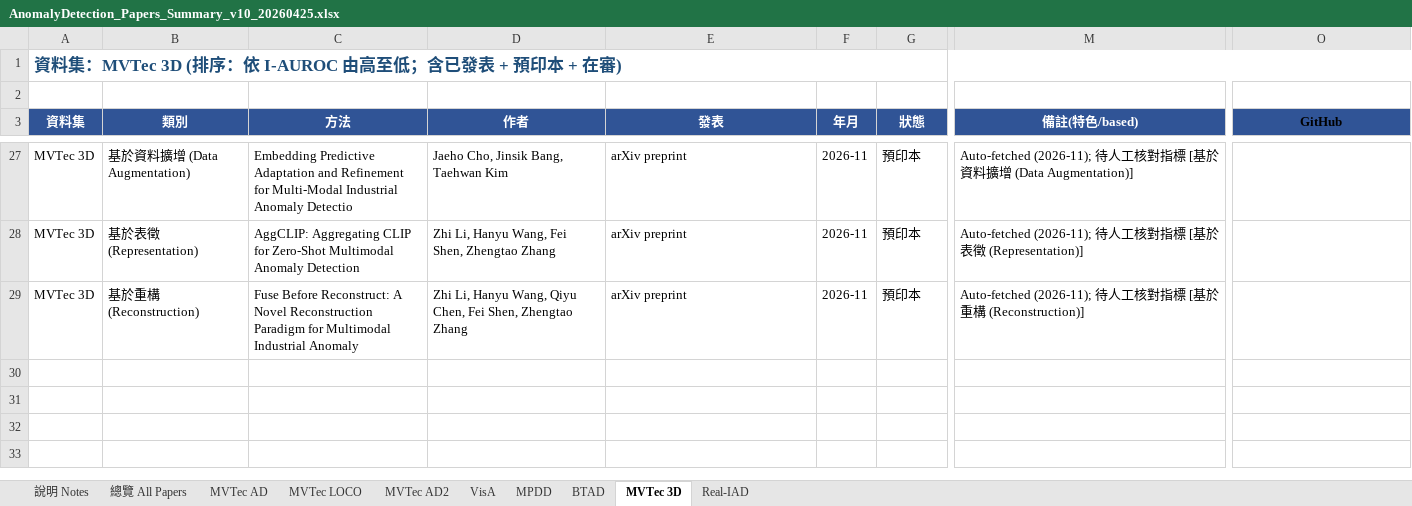
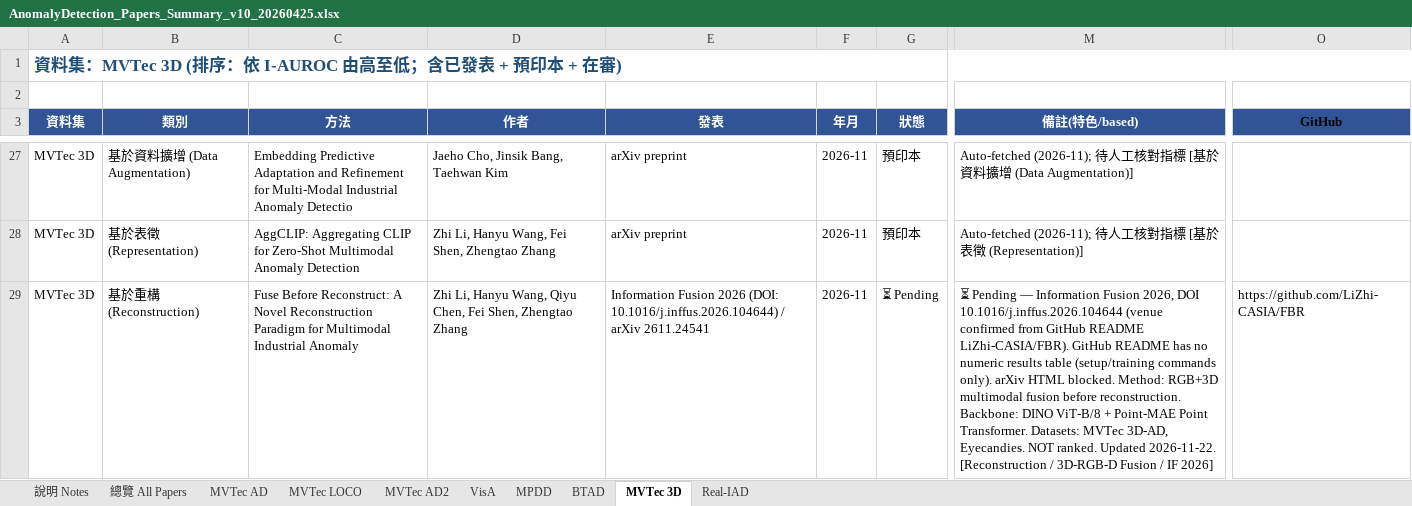
Before and after one commit to 112378074/NTUT-IVI-Lab--SOTA-Literature-Viewer, an Excel workbook: AnomalyDetection_Papers_Summary_v10_20260425.xlsx, sheet MVTec 3D, drawn as a sheet; only a part is shown, gaps mark what is left out; values as stored, in another font and other column widths than the file's, no borders; the diff names each change by its address in the sheet, - before the commit and + after, or states it on an @@ line.

```diff
--- a/AnomalyDetection_Papers_Summary_v10_20260425.xlsx (sheet MVTec 3D)
+++ b/AnomalyDetection_Papers_Summary_v10_20260425.xlsx (sheet MVTec 3D)
-E29 (發表): arXiv preprint
+E29 (發表): Information Fusion 2026 (DOI: 10.1016/j.inffus.2026.104644) / arXiv 2611.24541
-G29 (狀態): 預印本
+G29 (狀態): ⏳ Pending
-M29 (備註(特色/based)): Auto-fetched (2026-11); 待人工核對指標 [基於重構 (Reconstruction)]
+M29 (備註(特色/based)): ⏳ Pending — Information Fusion 2026, DOI 10.1016/j.inffus.2026.104644 (venue confirmed from GitHub README LiZhi-CASIA/FBR). GitHub README has no numeric results table (setup/training commands only). arXiv HTML blocked. Method: RGB+3D multimodal fusion before reconstruction. Backbone: DINO ViT-B/8 + Point-MAE Point Transformer. Datasets: MVTec 3D-AD, Eyecandies. NOT ranked. Updated 2026-11-22. [Reconstruction / 3D-RGB-D Fusion / IF 2026]
-O29 (GitHub): (empty)
+O29 (GitHub): https://github.com/LiZhi-CASIA/FBR
```
Also changed, not shown: sheet 總覽 All Papers, sheet MVTec LOCO, sheet MVTec AD, 3 other files.
